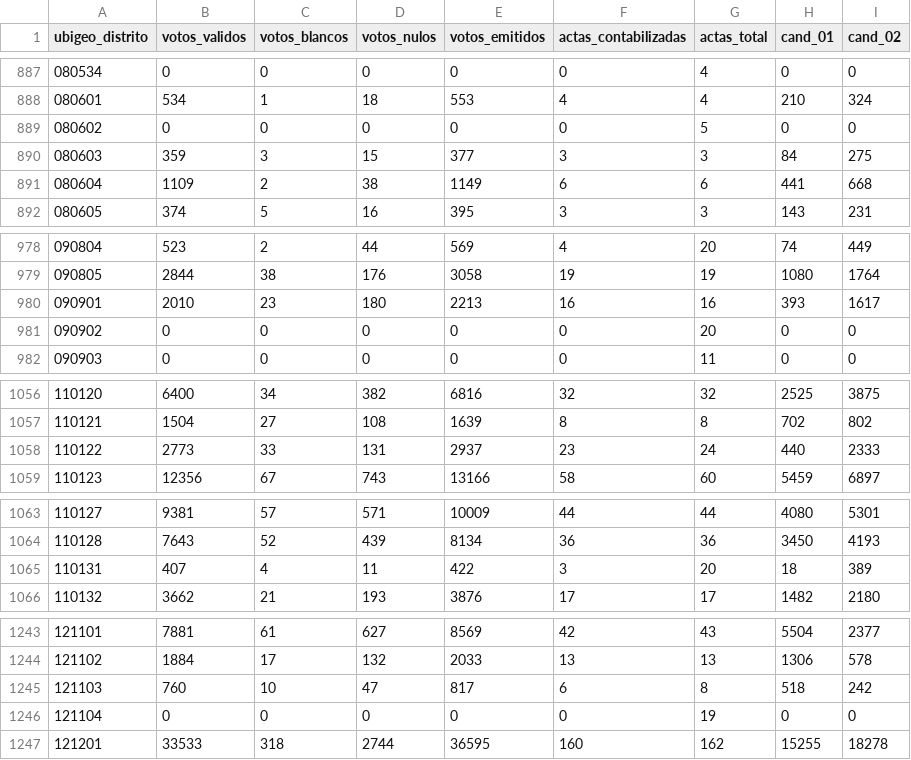
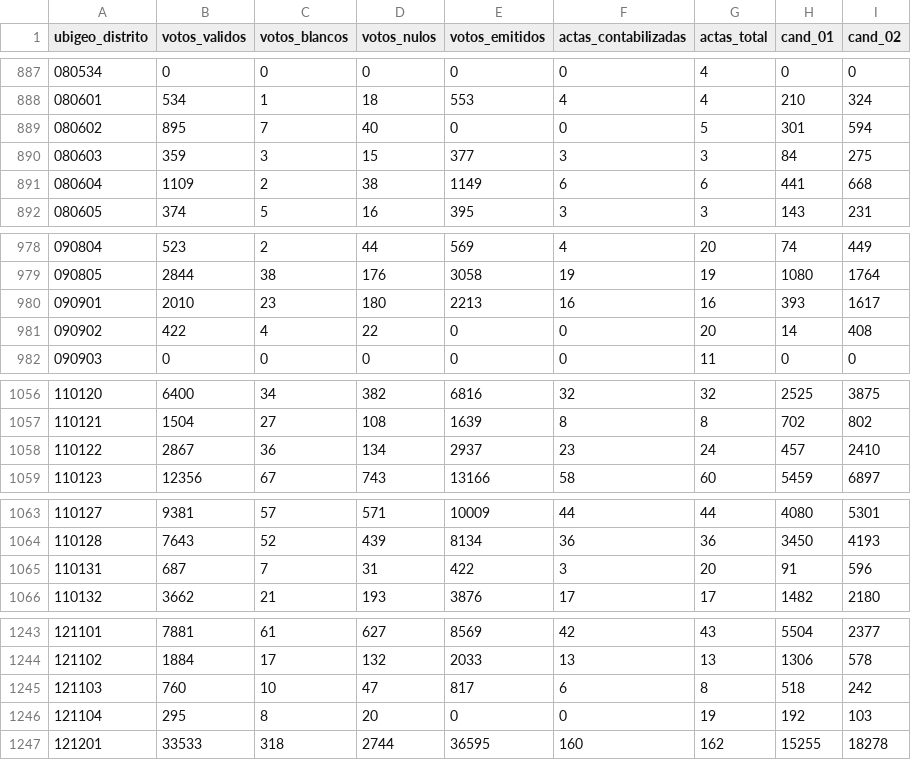
Before and after one commit to MathieuR04/datapol, a CSV file: peru/2026eg/segunda/data/results/peru_2026eg_distrito_segunda.csv, drawn as a sheet; only a part is shown, gaps mark what is left out; the diff covers the shown part only.

```diff
--- a/peru/2026eg/segunda/data/results/peru_2026eg_distrito_segunda.csv
+++ b/peru/2026eg/segunda/data/results/peru_2026eg_distrito_segunda.csv
@@ -888,3 +888,3 @@ ubigeo_distrito,votos_validos,votos_blancos,votos_nulos,votos_emitidos,actas_con
 080601,534,1,18,553,4,4,210,324
-080602,0,0,0,0,0,5,0,0
+080602,895,7,40,0,0,5,301,594
 080603,359,3,15,377,3,3,84,275
@@ -980,3 +980,3 @@ ubigeo_distrito,votos_validos,votos_blancos,votos_nulos,votos_emitidos,actas_con
 090901,2010,23,180,2213,16,16,393,1617
-090902,0,0,0,0,0,20,0,0
+090902,422,4,22,0,0,20,14,408
 090903,0,0,0,0,0,11,0,0
@@ -1057,3 +1057,3 @@ ubigeo_distrito,votos_validos,votos_blancos,votos_nulos,votos_emitidos,actas_con
 110121,1504,27,108,1639,8,8,702,802
-110122,2773,33,131,2937,23,24,440,2333
+110122,2867,36,134,2937,23,24,457,2410
 110123,12356,67,743,13166,58,60,5459,6897
@@ -1064,3 +1064,3 @@ ubigeo_distrito,votos_validos,votos_blancos,votos_nulos,votos_emitidos,actas_con
 110128,7643,52,439,8134,36,36,3450,4193
-110131,407,4,11,422,3,20,18,389
+110131,687,7,31,422,3,20,91,596
 110132,3662,21,193,3876,17,17,1482,2180
@@ -1245,3 +1245,3 @@ ubigeo_distrito,votos_validos,votos_blancos,votos_nulos,votos_emitidos,actas_con
 121103,760,10,47,817,6,8,518,242
-121104,0,0,0,0,0,19,0,0
+121104,295,8,20,0,0,19,192,103
 121201,33533,318,2744,36595,160,162,15255,18278
```
Also changed, not shown: 77 edited cells elsewhere in this file, 8 other files.
